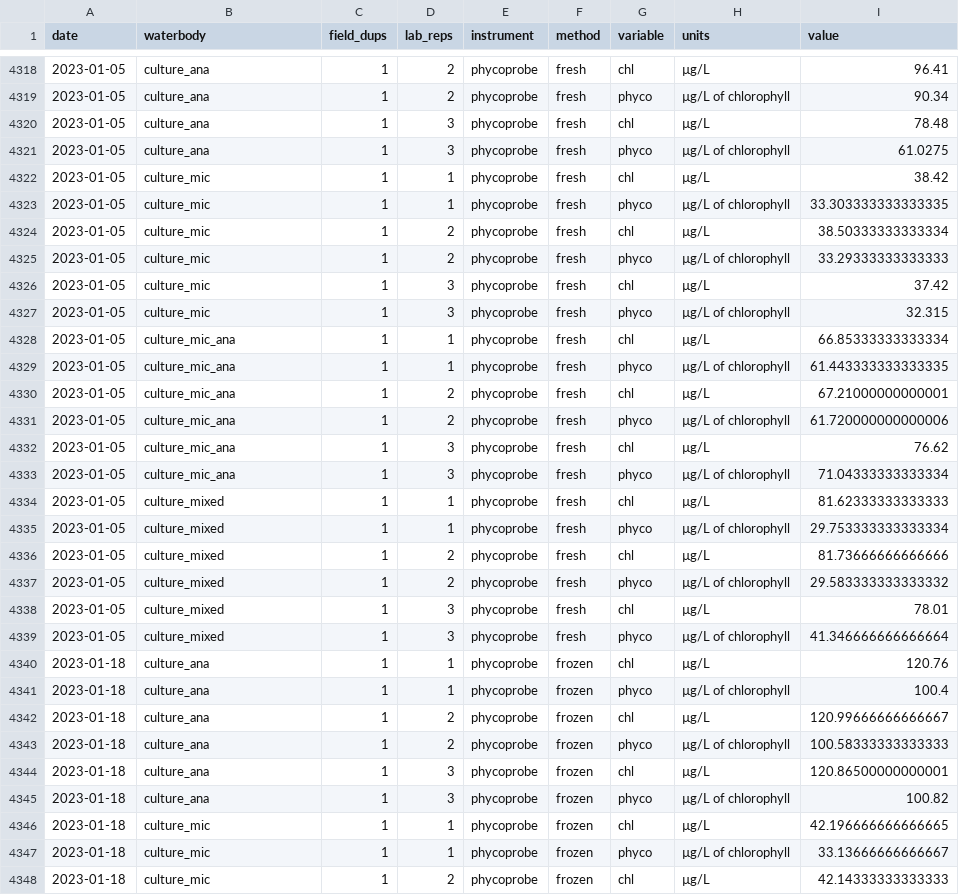
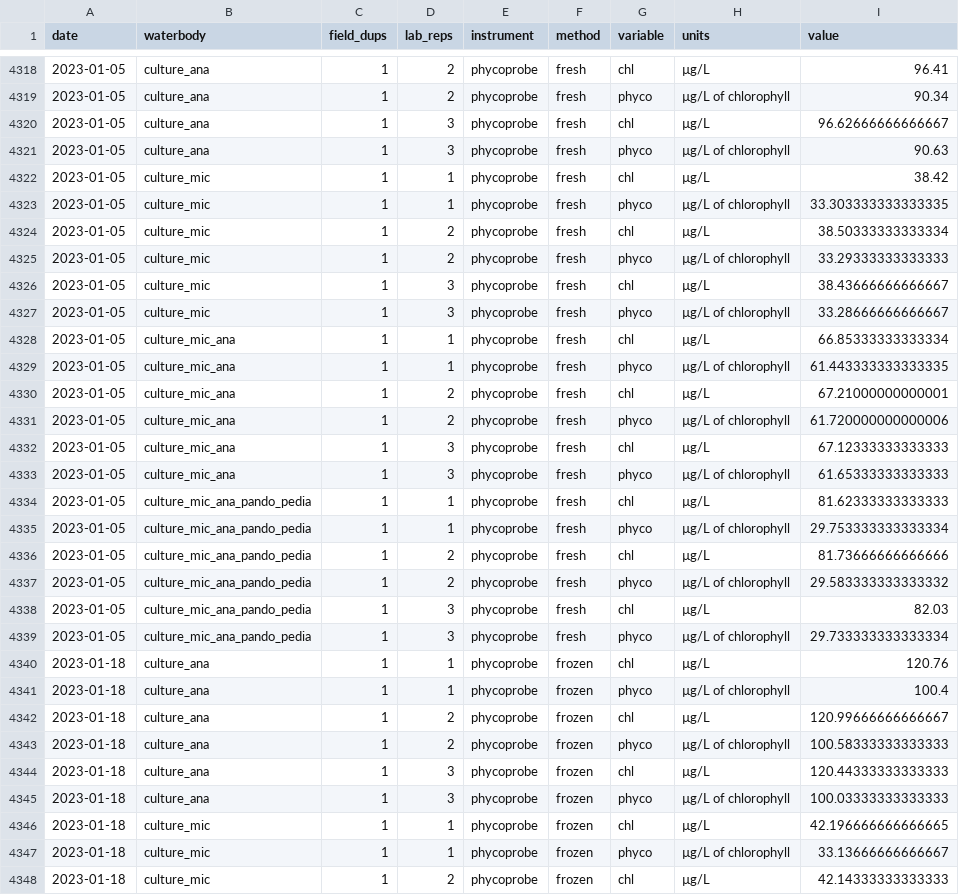
Before and after one commit to USEPA/fluoroproj, a CSV file: data/cleaned_fluoroproj_data.csv, drawn as a sheet; only a part is shown, gaps mark what is left out; the diff covers the shown part only.

```diff
--- a/data/cleaned_fluoroproj_data.csv
+++ b/data/cleaned_fluoroproj_data.csv
@@ -4319,4 +4319,4 @@ date,waterbody,field_dups,lab_reps,instrument,method,variable,units,value
 2023-01-05,culture_ana,1,2,phycoprobe,fresh,phyco,µg/L of chlorophyll,90.34
-2023-01-05,culture_ana,1,3,phycoprobe,fresh,chl,µg/L,78.48
-2023-01-05,culture_ana,1,3,phycoprobe,fresh,phyco,µg/L of chlorophyll,61.0275
+2023-01-05,culture_ana,1,3,phycoprobe,fresh,chl,µg/L,96.62666666666667
+2023-01-05,culture_ana,1,3,phycoprobe,fresh,phyco,µg/L of chlorophyll,90.63
 2023-01-05,culture_mic,1,1,phycoprobe,fresh,chl,µg/L,38.42
@@ -4325,4 +4325,4 @@ date,waterbody,field_dups,lab_reps,instrument,method,variable,units,value
 2023-01-05,culture_mic,1,2,phycoprobe,fresh,phyco,µg/L of chlorophyll,33.29333333333333
-2023-01-05,culture_mic,1,3,phycoprobe,fresh,chl,µg/L,37.42
-2023-01-05,culture_mic,1,3,phycoprobe,fresh,phyco,µg/L of chlorophyll,32.315
+2023-01-05,culture_mic,1,3,phycoprobe,fresh,chl,µg/L,38.43666666666667
+2023-01-05,culture_mic,1,3,phycoprobe,fresh,phyco,µg/L of chlorophyll,33.28666666666667
 2023-01-05,culture_mic_ana,1,1,phycoprobe,fresh,chl,µg/L,66.85333333333334
@@ -4331,10 +4331,10 @@ date,waterbody,field_dups,lab_reps,instrument,method,variable,units,value
 2023-01-05,culture_mic_ana,1,2,phycoprobe,fresh,phyco,µg/L of chlorophyll,61.720000000000006
-2023-01-05,culture_mic_ana,1,3,phycoprobe,fresh,chl,µg/L,76.62
-2023-01-05,culture_mic_ana,1,3,phycoprobe,fresh,phyco,µg/L of chlorophyll,71.04333333333334
-2023-01-05,culture_mixed,1,1,phycoprobe,fresh,chl,µg/L,81.62333333333333
-2023-01-05,culture_mixed,1,1,phycoprobe,fresh,phyco,µg/L of chlorophyll,29.753333333333334
-2023-01-05,culture_mixed,1,2,phycoprobe,fresh,chl,µg/L,81.73666666666666
-2023-01-05,culture_mixed,1,2,phycoprobe,fresh,phyco,µg/L of chlorophyll,29.583333333333332
-2023-01-05,culture_mixed,1,3,phycoprobe,fresh,chl,µg/L,78.01
-2023-01-05,culture_mixed,1,3,phycoprobe,fresh,phyco,µg/L of chlorophyll,41.346666666666664
+2023-01-05,culture_mic_ana,1,3,phycoprobe,fresh,chl,µg/L,67.12333333333333
+2023-01-05,culture_mic_ana,1,3,phycoprobe,fresh,phyco,µg/L of chlorophyll,61.65333333333333
+2023-01-05,culture_mic_ana_pando_pedia,1,1,phycoprobe,fresh,chl,µg/L,81.62333333333333
+2023-01-05,culture_mic_ana_pando_pedia,1,1,phycoprobe,fresh,phyco,µg/L of chlorophyll,29.753333333333334
+2023-01-05,culture_mic_ana_pando_pedia,1,2,phycoprobe,fresh,chl,µg/L,81.73666666666666
+2023-01-05,culture_mic_ana_pando_pedia,1,2,phycoprobe,fresh,phyco,µg/L of chlorophyll,29.583333333333332
+2023-01-05,culture_mic_ana_pando_pedia,1,3,phycoprobe,fresh,chl,µg/L,82.03
+2023-01-05,culture_mic_ana_pando_pedia,1,3,phycoprobe,fresh,phyco,µg/L of chlorophyll,29.733333333333334
 2023-01-18,culture_ana,1,1,phycoprobe,frozen,chl,µg/L,120.76
@@ -4343,4 +4343,4 @@ date,waterbody,field_dups,lab_reps,instrument,method,variable,units,value
 2023-01-18,culture_ana,1,2,phycoprobe,frozen,phyco,µg/L of chlorophyll,100.58333333333333
-2023-01-18,culture_ana,1,3,phycoprobe,frozen,chl,µg/L,120.86500000000001
-2023-01-18,culture_ana,1,3,phycoprobe,frozen,phyco,µg/L of chlorophyll,100.82
+2023-01-18,culture_ana,1,3,phycoprobe,frozen,chl,µg/L,120.44333333333333
+2023-01-18,culture_ana,1,3,phycoprobe,frozen,phyco,µg/L of chlorophyll,100.03333333333333
 2023-01-18,culture_mic,1,1,phycoprobe,frozen,chl,µg/L,42.196666666666665
```
Also changed, not shown: 2 removed rows and 12 edited cells elsewhere in this file, data/cleaned_fluoroproj_data_dups.csv, data/raw/phycoprobe/phycoprobe_culture_fresh_frozen.csv.
